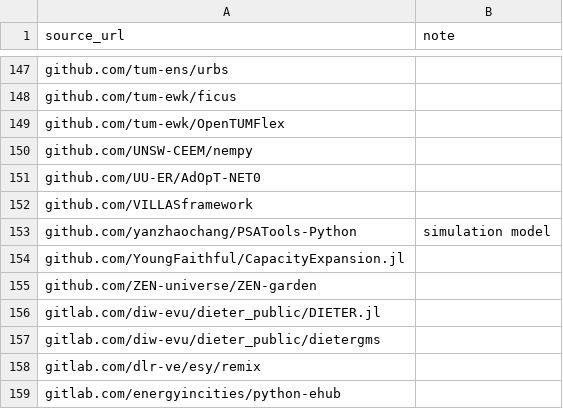
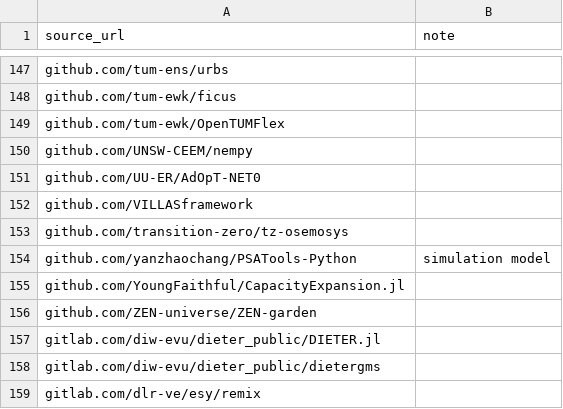
Before and after one commit to gincrement/open-esm-analysis, a CSV file: inventory/pre_compiled_esm_list.csv, drawn as a sheet; only a part is shown, gaps mark what is left out; the shorter side is filled out with more unchanged rows; the diff names each change by its address in the sheet, - before the commit and + after, or states it on an @@ line.

Commit message:
Add TZ-OSeMOSYS to pre-compiled list

```diff
--- a/inventory/pre_compiled_esm_list.csv
+++ b/inventory/pre_compiled_esm_list.csv
+row 153: github.com/transition-zero/tz-osemosys
```
